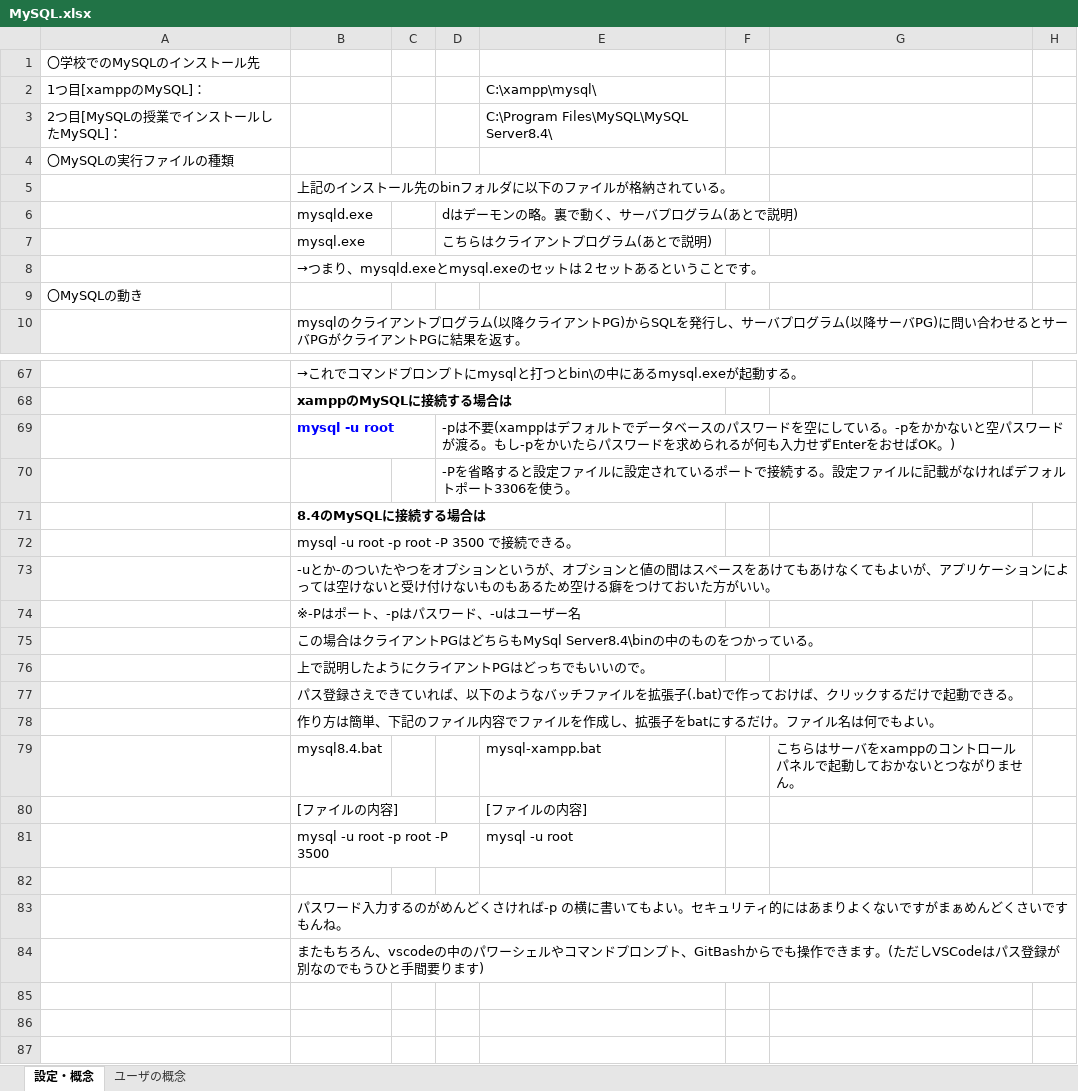
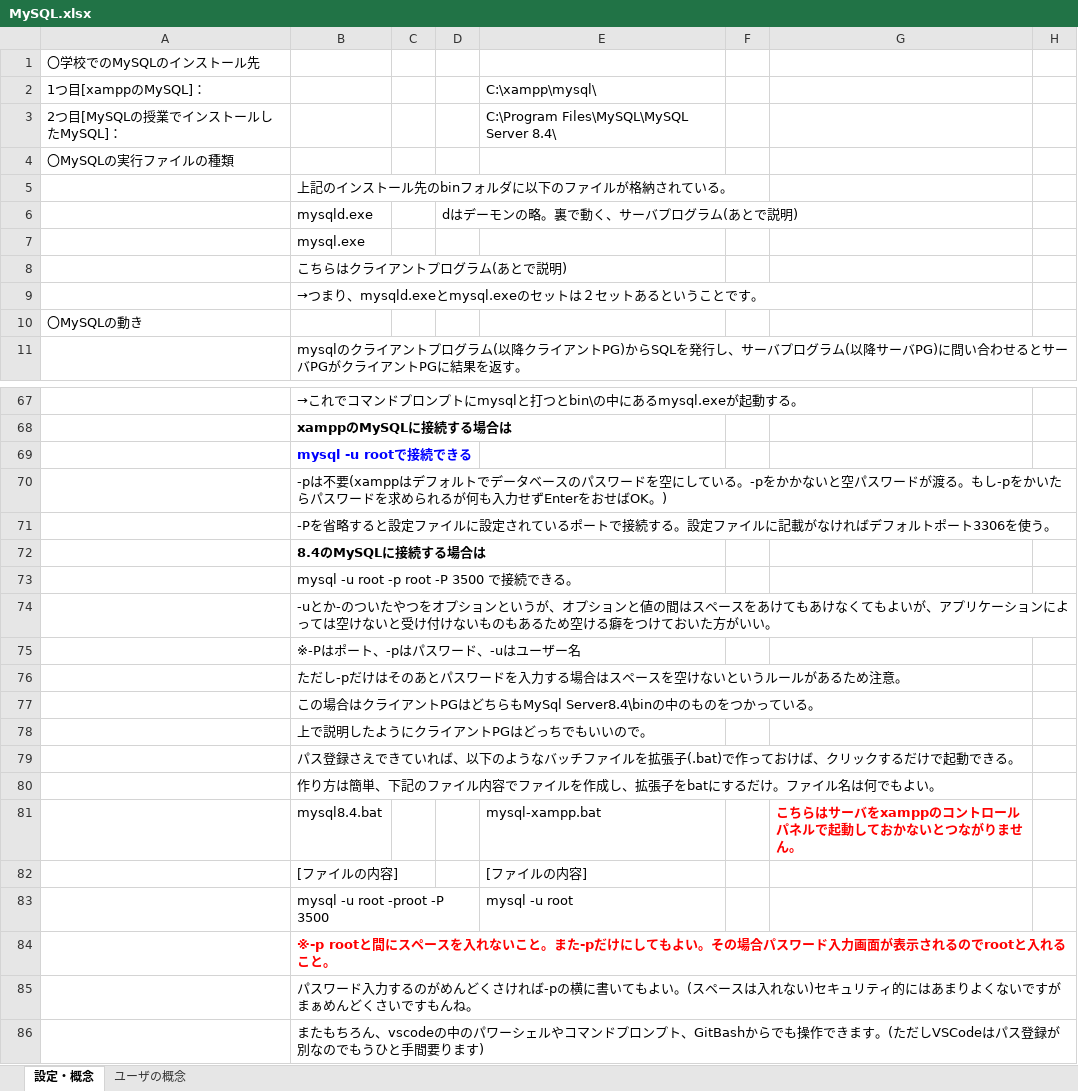
Before and after one commit to usaku617/tora3, an Excel workbook: MySQL.xlsx, sheet 設定・概念, drawn as a sheet; only a part is shown, gaps mark what is left out; values as stored, in another font and other column widths than the file's, no borders; charts and pictures not drawn; removed rows and columns are numbered as before the commit, all else as after; rows hold the shown columns only; the diff covers the shown part only; the diff names each change by its address in the sheet, - before the commit and + after, or states it on an @@ line.

```diff
--- a/MySQL.xlsx (sheet 設定・概念)
+++ b/MySQL.xlsx (sheet 設定・概念)
-E3: C:\Program Files\MySQL\MySQL Server8.4\
+E3: C:\Program Files\MySQL\MySQL Server 8.4\
-D7: こちらはクライアントプログラム(あとで説明)
+D7: (empty)
+row 8:  | こちらはクライアントプログラム(あとで説明)
-row 69:  | mysql -u root |  | -pは不要(xamppはデフォルトでデータベースのパスワードを空にしている。-pをかかないと空パスワードが渡る。もし-pをかいたらパスワードを求められるが何も入力せずEnterをおせばOK。)
-row 70:  |  |  | -Pを省略すると設定ファイルに設定されているポートで接続する。設定ファイルに記載がなければデフォルトポート3306を使う。
+row 69:  | mysql -u rootで接続できる
+row 70:  | -pは不要(xamppはデフォルトでデータベースのパスワードを空にしている。-pをかかないと空パスワードが渡る。もし-pをかいたらパスワードを求められるが何も入力せずEnterをおせばOK。)
+row 71:  | -Pを省略すると設定ファイルに設定されているポートで接続する。設定ファイルに記載がなければデフォルトポート3306を使う。
+row 76:  | ただし-pだけはそのあとパスワードを入力する場合はスペースを空けないというルールがあるため注意。
@@ G81 bold: off → on, text colour: black → #FF0000 @@
-B83: mysql -u root -p root -P 3500
+B83: mysql -u root -proot -P 3500
-B84: (empty)
+B84: ※-p rootと間にスペースを入れないこと。また-pだけにしてもよい。その場合パスワード入力画面が表示されるのでrootと入れること。
-B85: …もよい。セキュリ…
+B85: …もよい。(スペースは入れない)セキュリ…
```
Also changed, not shown: 1 removed row and 3 edited cells elsewhere in this sheet, sheet ユーザの概念, charts or pictures, 1 other file.
